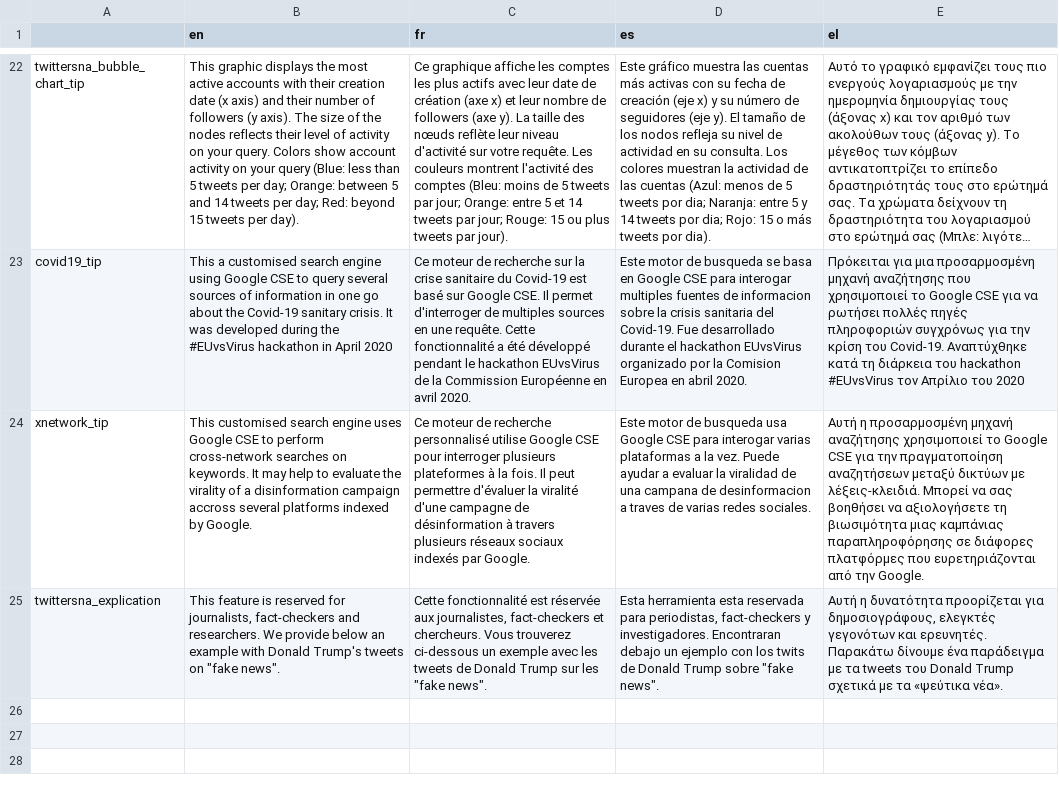
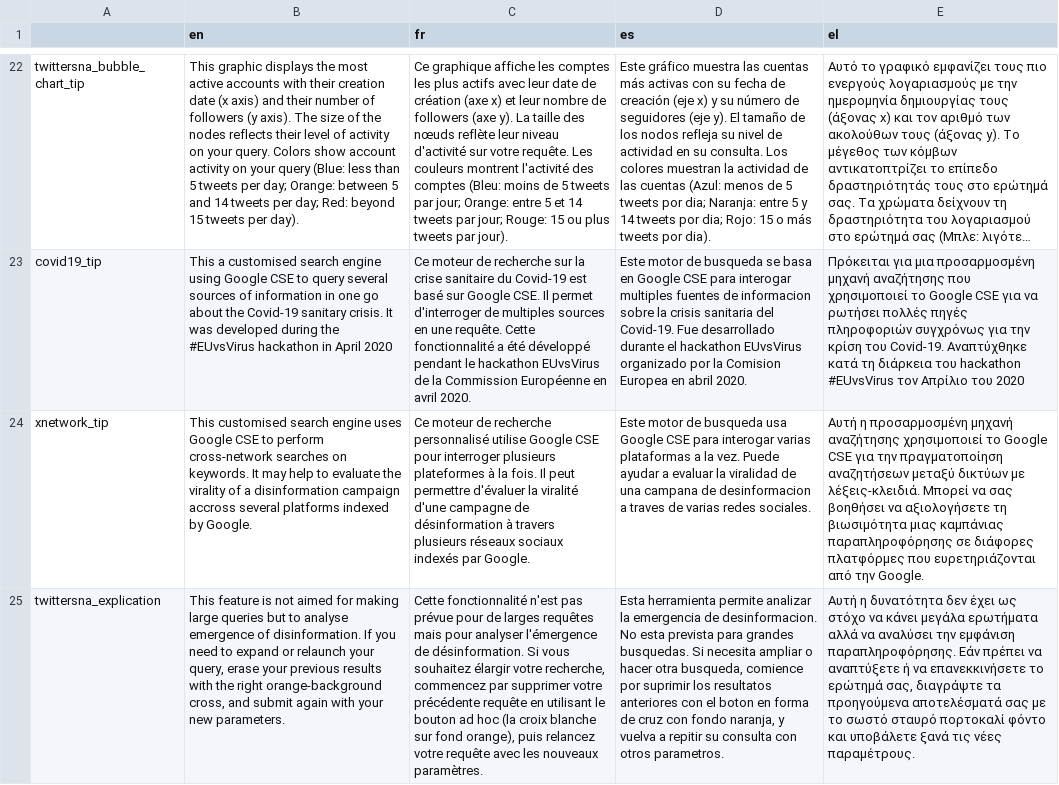
Before and after one commit to AFP-Medialab/weverify-tsna-server, a TSV file: public/localDictionary/components/Shared/OnClickInfo.tsv, drawn as a sheet; only a part is shown, gaps mark what is left out; long unchanged cells end in …; the diff names each change by its address in the sheet, - before the commit and + after, or states it on an @@ line.

```diff
--- a/public/localDictionary/components/Shared/OnClickInfo.tsv
+++ b/public/localDictionary/components/Shared/OnClickInfo.tsv
-B25 (en): …feature is reserved for journalists, fact-checkers and researchers. We provide below an example with Donald Trump's tweets on "fake news".
+B25 (en): …feature is not aimed for making large queries but to analyse emergence of disinformation. If you need to expand or relaunch your query, erase your previous results with the right orange-background cross, and submit again with your new parameters.
-C25 (fr): Cette fonctionnalité est réservée aux journalistes, fact-checkers et chercheurs. Vous trouverez ci-dessous un exemple avec les tweets de Donald Trump sur les "fake news".
+C25 (fr): Cette fonctionnalité n'est pas prévue pour de larges requêtes mais pour analyser l'émergence de désinformation. Si vous souhaitez élargir votre recherche, commencez par supprimer votre précédente requête en utilisant le bouton ad hoc (la croix blanche sur fond orange), puis relancez votre requête avec les nouveaux paramètres.
-D25 (es): Esta herramienta esta reservada para periodistas, fact-checkers y investigadores. Encontraran debajo un ejemplo con los twits de Donald Trump sobre "fake news".
+D25 (es): Esta herramienta permite analizar la emergencia de desinformacion. No esta prevista para grandes busquedas. Si necesita ampliar o hacer otra busqueda, comience por suprimir los resultatos anteriores con el boton en forma de cruz con fondo naranja, y vuelva a repitir su consulta con otros parametros.
-E25 (el): …η δυνατότητα προορίζεται για δημοσιογράφους, ελεγκτές γεγονότων και ερευνητές. Παρακάτω δίνουμε ένα παράδειγμα με τα tweets του Donald Trump σχετικά με τα «ψεύτικα νέα».
+E25 (el): …η δυνατότητα δεν έχει ως στόχο να κάνει μεγάλα ερωτήματα αλλά να αναλύσει την εμφάνιση παραπληροφόρησης. Εάν πρέπει να αναπτύξετε ή να επανεκκινήσετε το ερώτημά σας, διαγράψτε τα προηγούμενα αποτελέσματά σας με το σωστό σταυρό πορτοκαλί φόντο και υποβάλετε ξανά τις νέες παραμέτρους.
```
Also changed, not shown: public/localDictionary/components/Shared/OnWarningInfo.tsv, public/localDictionary/tools/TwitterSna.tsv, 1 other file.
